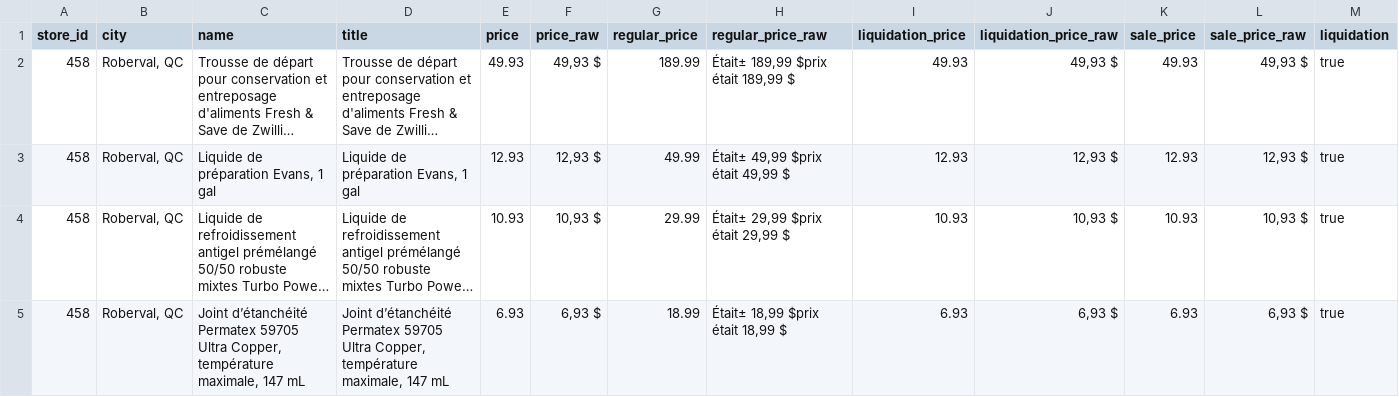
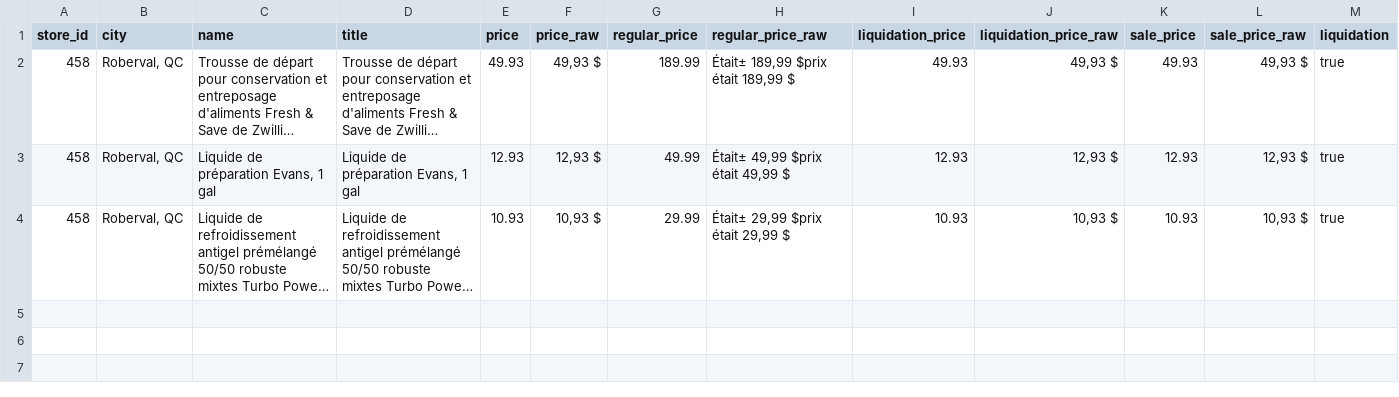
Before and after one commit to Olivier-cousineau/Econo-econo111, a CSV file: outputs/canadiantire/458-roberval-qc/data.csv, drawn as a sheet; only a part is shown; long unchanged cells end in …; rows hold the shown columns only; the diff names each change by its address in the sheet, - before the commit and + after, or states it on an @@ line.

```diff
--- a/outputs/canadiantire/458-roberval-qc/data.csv
+++ b/outputs/canadiantire/458-roberval-qc/data.csv
-row 5: 458 | Roberval, QC | Joint d’étanchéité Permatex 59705 Ultra Copper, température maximale, 147 mL | Joint d’étanchéité Permatex 59705 Ultra Copper, température maximale, 147 mL | 6.93 | 6,93 $ | 18.99 | Était± 18,99 $prix était 18,99 $ | 6.93 | 6,93 $ | 6.93 | 6,93 $ | true
```
Also changed, not shown: outputs/canadiantire/17-campbellford-on/data.csv, outputs/canadiantire/633-la-pocatiere-qc/data.csv, 3 other files.
